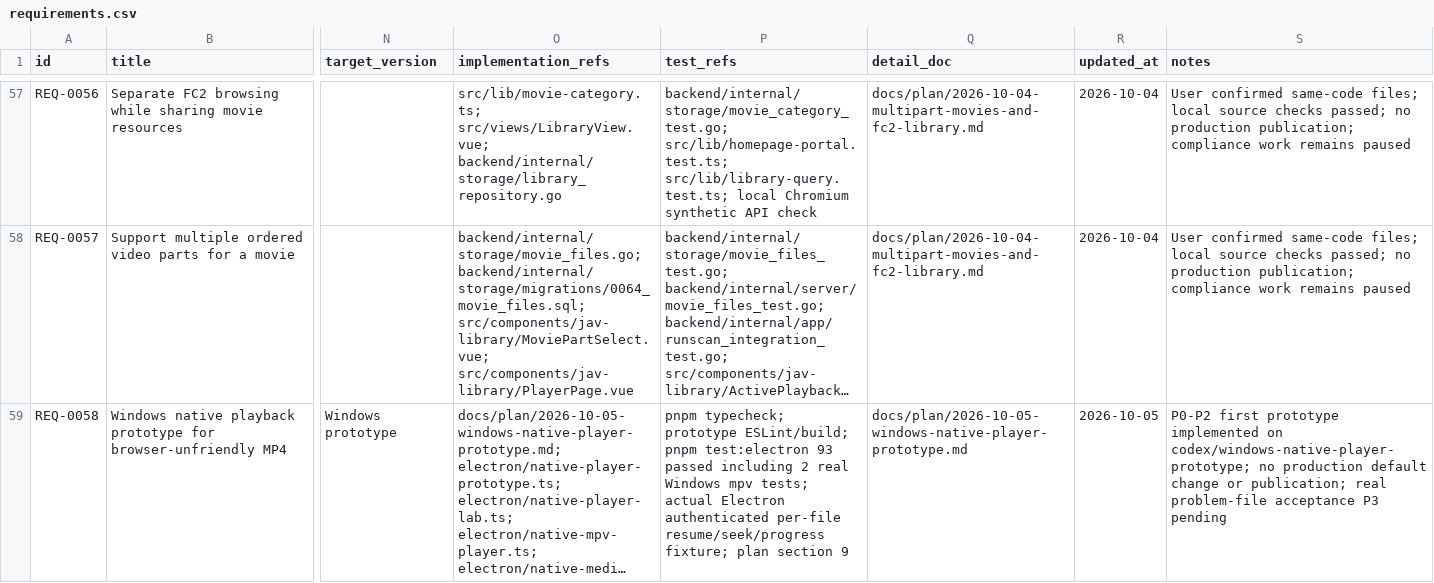
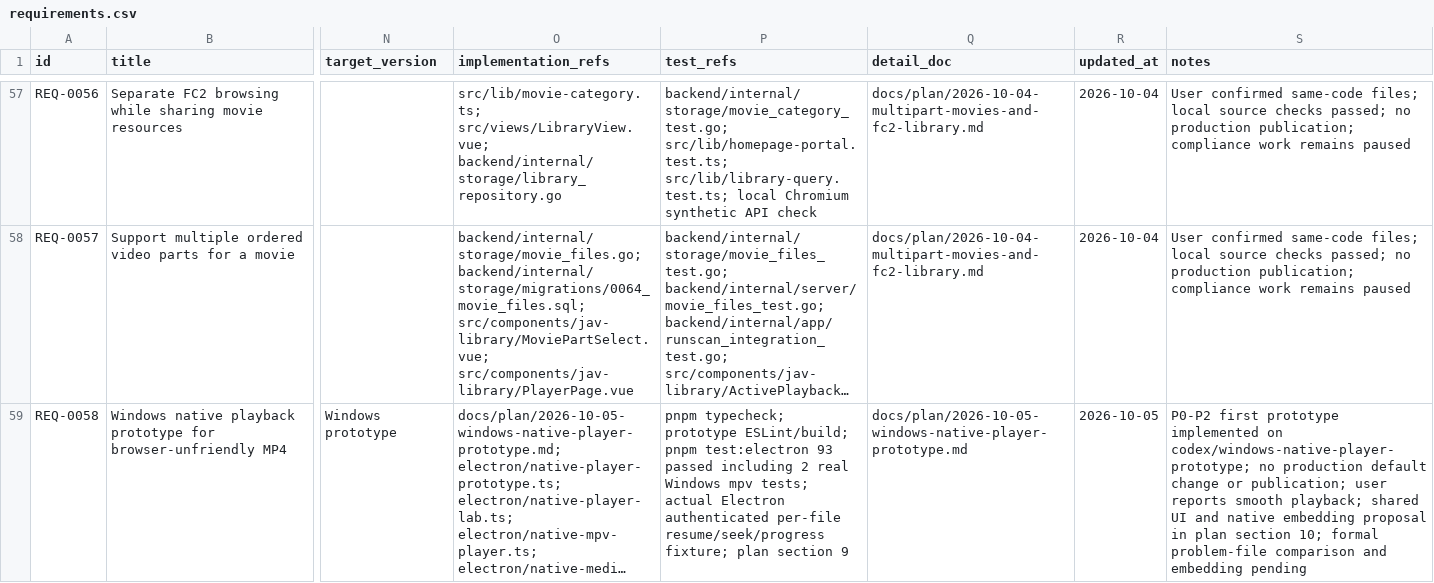
Before and after one commit to yepHiu/Curated, a CSV file: docs/prd/requirements.csv, drawn as a sheet; only a part is shown, gaps mark what is left out; long unchanged cells end in …; the diff names each change by its address in the sheet, - before the commit and + after, or states it on an @@ line.

Commit message:
docs(playback): define native embedding and shared player UI approach

```diff
--- a/docs/prd/requirements.csv
+++ b/docs/prd/requirements.csv
-S59 (notes): …or publication; real problem-file acceptance P3 pending
+S59 (notes): …or publication; user reports smooth playback; shared UI and native embedding proposal in plan section 10; formal problem-file comparison and embedding pending
```
Also changed, not shown: 1 other file.
